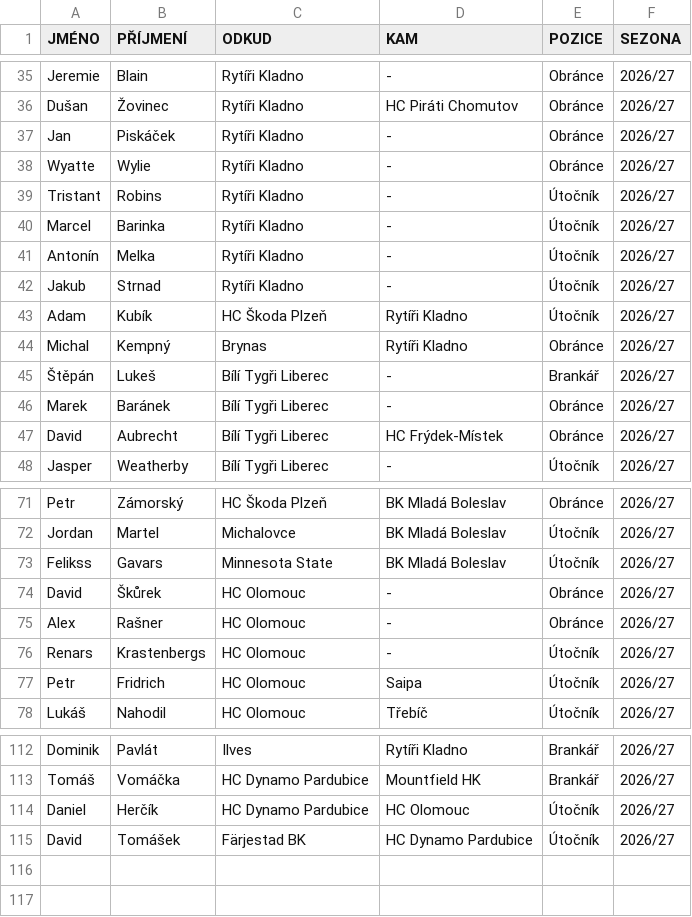
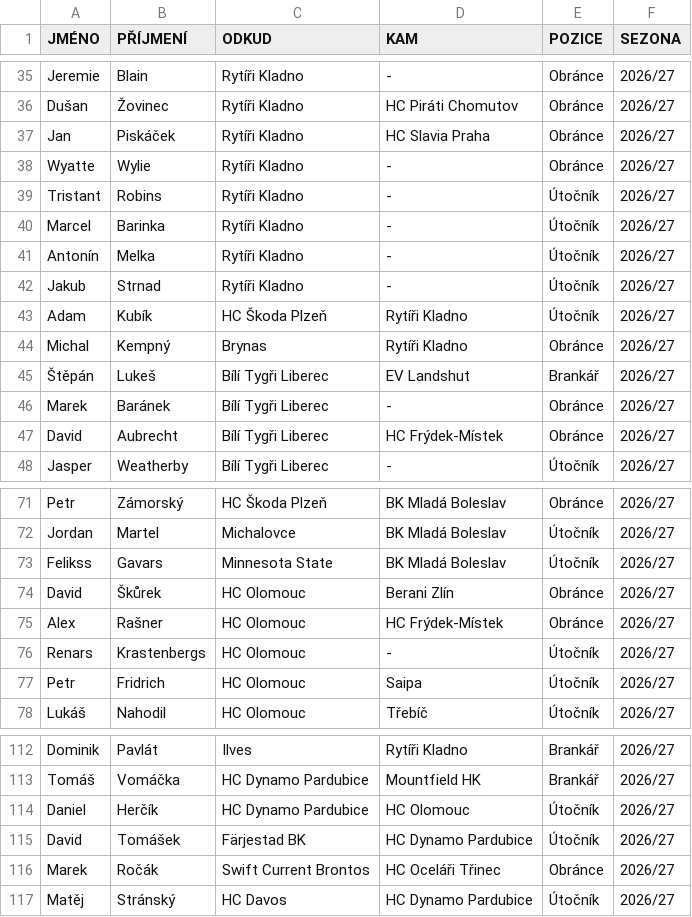
Before and after one commit to Adamos1511/ELH_IceStats, a CSV file: prestupy.csv, drawn as a sheet; only a part is shown, gaps mark what is left out.

```diff
--- a/prestupy.csv
+++ b/prestupy.csv
@@ -36,3 +36,3 @@ Jeremie;Blain;Rytíři Kladno;-;Obránce;2026/27
 Dušan;Žovinec;Rytíři Kladno;HC Piráti Chomutov;Obránce;2026/27
-Jan ;Piskáček;Rytíři Kladno;-;Obránce;2026/27
+Jan ;Piskáček;Rytíři Kladno;HC Slavia Praha;Obránce;2026/27
 Wyatte;Wylie;Rytíři Kladno;-;Obránce;2026/27
@@ -44,3 +44,3 @@ Adam;Kubík;HC Škoda Plzeň ;Rytíři Kladno;Útočník;2026/27
 Michal;Kempný;Brynas;Rytíři Kladno;Obránce;2026/27
-Štěpán;Lukeš;Bílí Tygři Liberec ;-;Brankář;2026/27
+Štěpán;Lukeš;Bílí Tygři Liberec ;EV Landshut;Brankář;2026/27
 Marek;Baránek;Bílí Tygři Liberec ;-;Obránce;2026/27
@@ -73,4 +73,4 @@ Jordan;Martel;Michalovce;BK Mladá Boleslav ;Útočník;2026/27
 Felikss;Gavars;Minnesota State;BK Mladá Boleslav ;Útočník;2026/27
-David;Škůrek;HC Olomouc ;-;Obránce;2026/27
-Alex;Rašner;HC Olomouc ;-;Obránce;2026/27
+David;Škůrek;HC Olomouc ;Berani Zlín;Obránce;2026/27
+Alex;Rašner;HC Olomouc ;HC Frýdek-Místek;Obránce;2026/27
 Renars;Krastenbergs;HC Olomouc ;-;Útočník;2026/27
@@ -115 +115,3 @@ Daniel;Herčík;HC Dynamo Pardubice ;HC Olomouc ;Útočník;2026/27
 David;Tomášek;Färjestad BK;HC Dynamo Pardubice ;Útočník;2026/27
+Marek;Ročák;Swift Current Brontos;HC Oceláři Třinec ;Obránce;2026/27
+Matěj;Stránský;HC Davos;HC Dynamo Pardubice ;Útočník;2026/27
```
Also changed, not shown: 3 other files.
